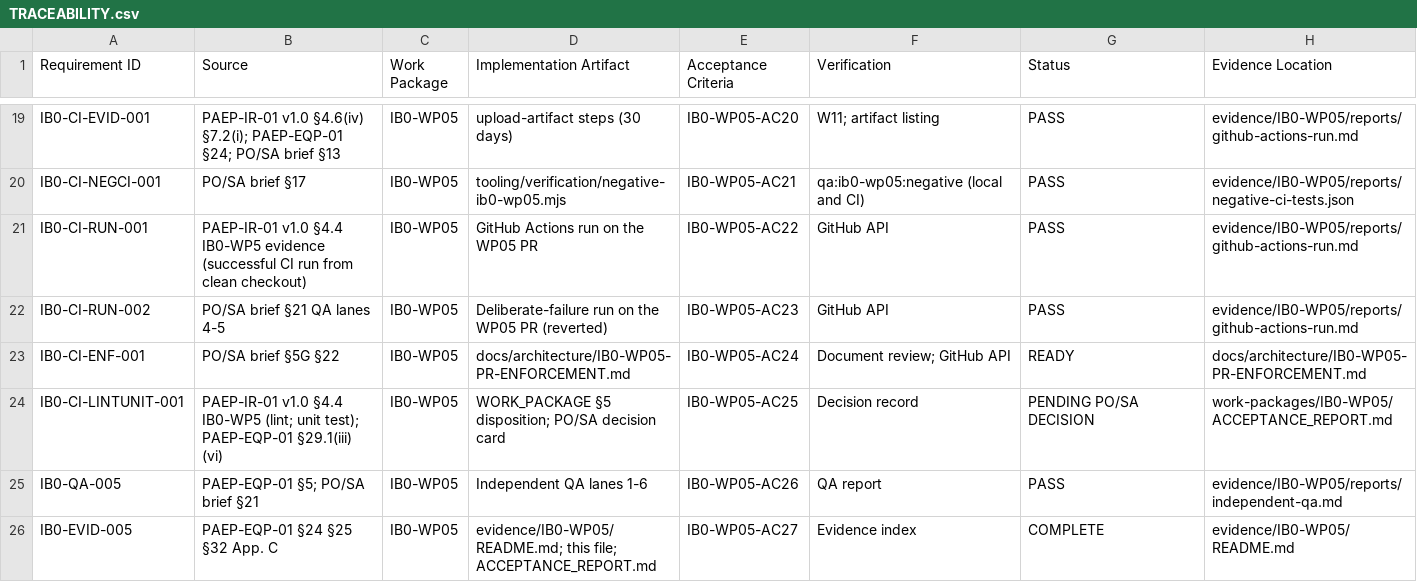
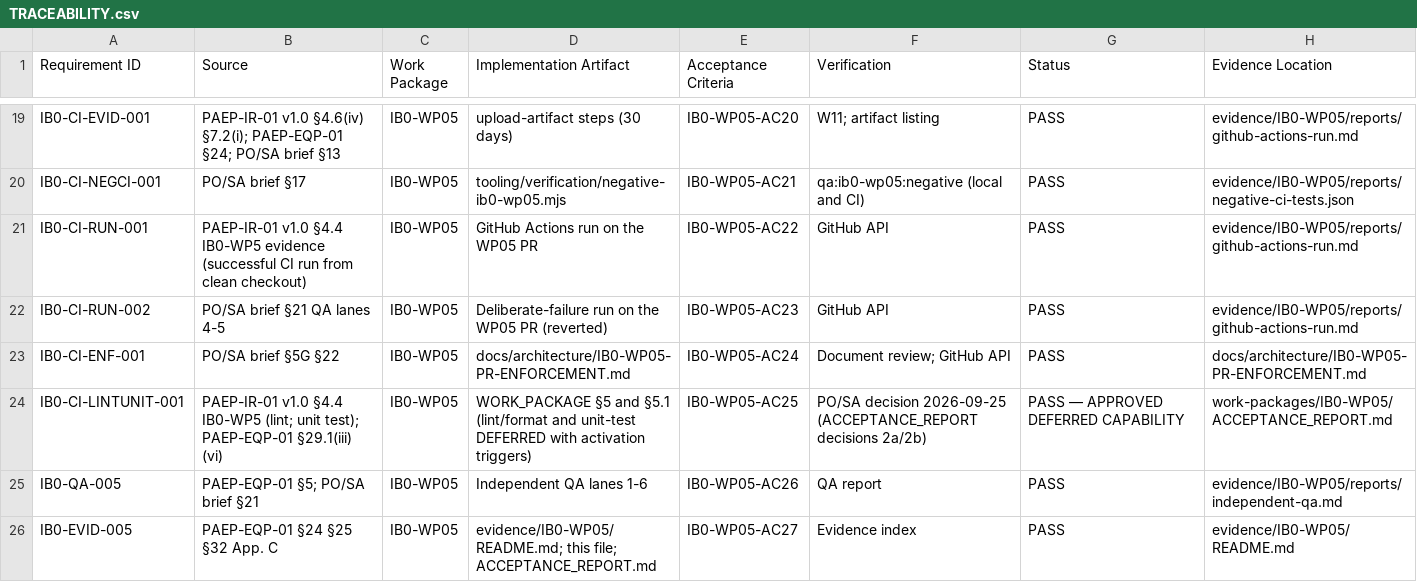
Before and after one commit to kougit/proseit-paep, a CSV file: work-packages/IB0-WP05/TRACEABILITY.csv, drawn as a sheet; only a part is shown, gaps mark what is left out.

```diff
--- a/work-packages/IB0-WP05/TRACEABILITY.csv
+++ b/work-packages/IB0-WP05/TRACEABILITY.csv
@@ -22,5 +22,5 @@ IB0-CI-RUN-001,PAEP-IR-01 v1.0 §4.4 IB0-WP5 evidence (successful CI run from cl
 IB0-CI-RUN-002,PO/SA brief §21 QA lanes 4-5,IB0-WP05,Deliberate-failure run on the WP05 PR (reverted),IB0-WP05-AC23,GitHub API,PASS,evidence/IB0-WP05/reports/github-actions-run.md
-IB0-CI-ENF-001,PO/SA brief §5G §22,IB0-WP05,docs/architecture/IB0-WP05-PR-ENFORCEMENT.md,IB0-WP05-AC24,Document review; GitHub API,READY,docs/architecture/IB0-WP05-PR-ENFORCEMENT.md
-IB0-CI-LINTUNIT-001,PAEP-IR-01 v1.0 §4.4 IB0-WP5 (lint; unit test); PAEP-EQP-01 §29.1(iii) (vi),IB0-WP05,WORK_PACKAGE §5 disposition; PO/SA decision card,IB0-WP05-AC25,Decision record,PENDING PO/SA DECISION,work-packages/IB0-WP05/ACCEPTANCE_REPORT.md
+IB0-CI-ENF-001,PO/SA brief §5G §22,IB0-WP05,docs/architecture/IB0-WP05-PR-ENFORCEMENT.md,IB0-WP05-AC24,Document review; GitHub API,PASS,docs/architecture/IB0-WP05-PR-ENFORCEMENT.md
+IB0-CI-LINTUNIT-001,PAEP-IR-01 v1.0 §4.4 IB0-WP5 (lint; unit test); PAEP-EQP-01 §29.1(iii) (vi),IB0-WP05,WORK_PACKAGE §5 and §5.1 (lint/format and unit-test DEFERRED with activation triggers),IB0-WP05-AC25,PO/SA decision 2026-09-25 (ACCEPTANCE_REPORT decisions 2a/2b),PASS — APPROVED DEFERRED CAPABILITY,work-packages/IB0-WP05/ACCEPTANCE_REPORT.md
 IB0-QA-005,PAEP-EQP-01 §5; PO/SA brief §21,IB0-WP05,Independent QA lanes 1-6,IB0-WP05-AC26,QA report,PASS,evidence/IB0-WP05/reports/independent-qa.md
-IB0-EVID-005,PAEP-EQP-01 §24 §25 §32 App. C,IB0-WP05,evidence/IB0-WP05/README.md; this file; ACCEPTANCE_REPORT.md,IB0-WP05-AC27,Evidence index,COMPLETE,evidence/IB0-WP05/README.md
+IB0-EVID-005,PAEP-EQP-01 §24 §25 §32 App. C,IB0-WP05,evidence/IB0-WP05/README.md; this file; ACCEPTANCE_REPORT.md,IB0-WP05-AC27,Evidence index,PASS,evidence/IB0-WP05/README.md
```
Also changed, not shown: 22 other files.
